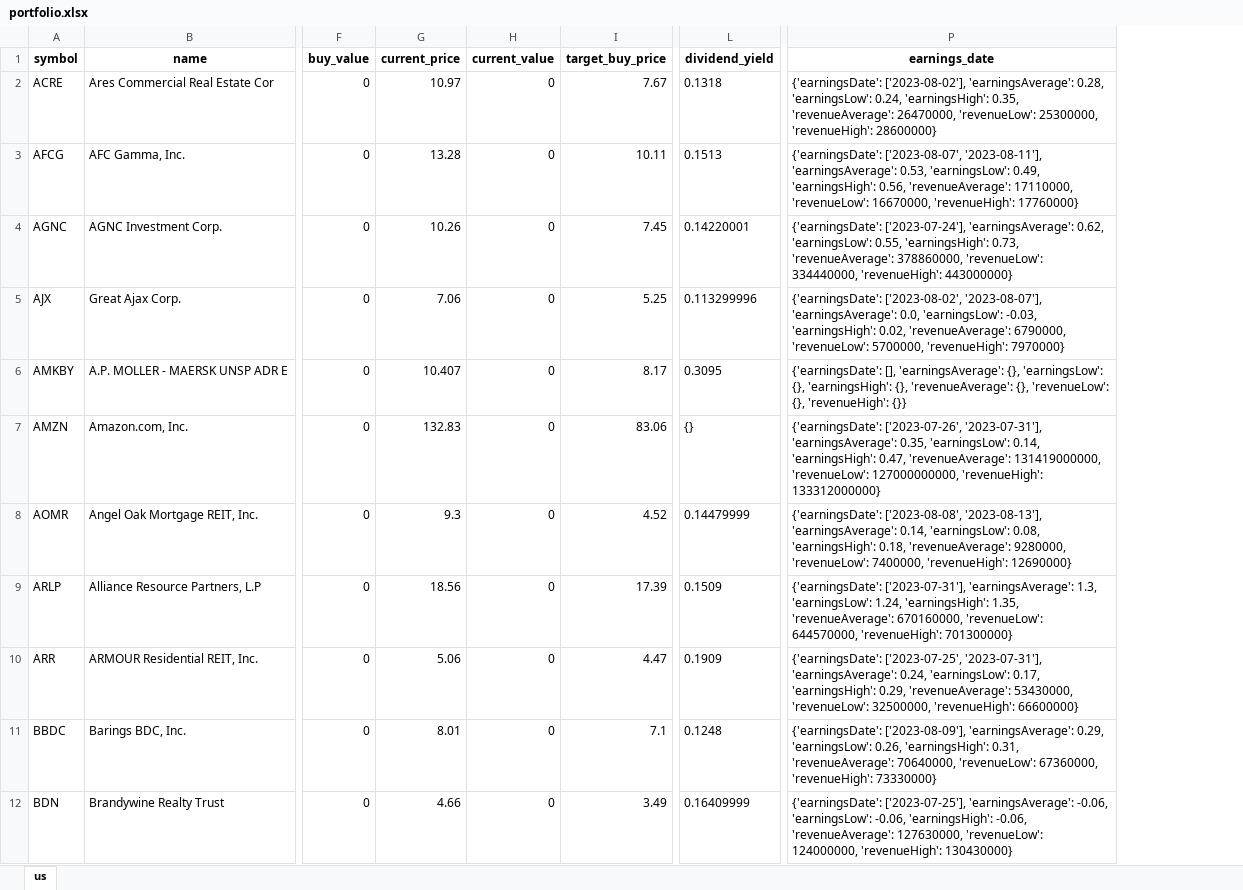
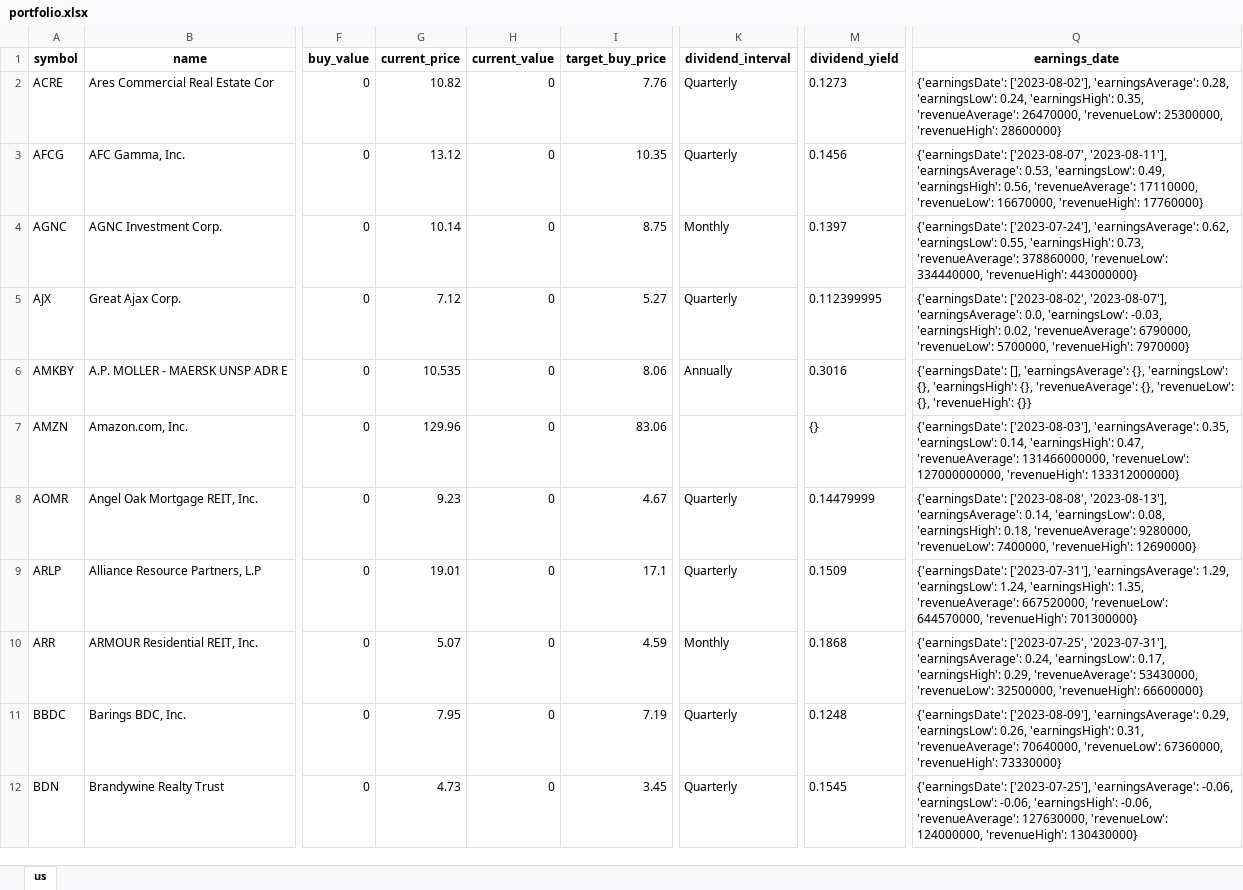
Before and after one commit to alpha2phi-platform/alphalib, an Excel workbook: data/portfolio.xlsx, sheet us, drawn as a sheet; only a part is shown, gaps mark what is left out; values as stored, in another font and other column widths than the file's, no borders; addresses are those after the commit; the diff covers the shown part only; the diff names each change by its address in the sheet, - before the commit and + after, or states it on an @@ line.

Commit message:
feat: dividend analysis

```diff
--- a/data/portfolio.xlsx (sheet us)
+++ b/data/portfolio.xlsx (sheet us)
+column K (dividend_interval), rows 2-12: Quarterly | Quarterly | Monthly | Quarterly | Annually |  | Quarterly | Quarterly | Monthly | Quarterly | Quarterly
-G2 (current_price): 10.97
+G2 (current_price): 10.82
-I2 (target_buy_price): 7.67
+I2 (target_buy_price): 7.76
-M2 (dividend_yield): 0.1318
+M2 (dividend_yield): 0.1273
-G3 (current_price): 13.28
+G3 (current_price): 13.12
-I3 (target_buy_price): 10.11
+I3 (target_buy_price): 10.35
-M3 (dividend_yield): 0.1513
+M3 (dividend_yield): 0.1456
-G4 (current_price): 10.26
+G4 (current_price): 10.14
-I4 (target_buy_price): 7.45
+I4 (target_buy_price): 8.75
-M4 (dividend_yield): 0.14220001
+M4 (dividend_yield): 0.1397
-G5 (current_price): 7.06
+G5 (current_price): 7.12
-I5 (target_buy_price): 5.25
+I5 (target_buy_price): 5.27
-M5 (dividend_yield): 0.113299996
+M5 (dividend_yield): 0.112399995
-G6 (current_price): 10.407
+G6 (current_price): 10.535
-I6 (target_buy_price): 8.17
+I6 (target_buy_price): 8.06
-M6 (dividend_yield): 0.3095
+M6 (dividend_yield): 0.3016
-G7 (current_price): 132.83
+G7 (current_price): 129.96
-Q7 (earnings_date): {'earningsDate': ['2023-07-26', '2023-07-31'], 'earningsAverage': 0.35, 'earningsLow': 0.14, 'earningsHigh': 0.47, 'revenueAverage': 131419000000, 'revenueLow': 127000000000,…
+Q7 (earnings_date): {'earningsDate': ['2023-08-03'], 'earningsAverage': 0.35, 'earningsLow': 0.14, 'earningsHigh': 0.47, 'revenueAverage': 131466000000, 'revenueLow': 127000000000,…
-G8 (current_price): 9.3
+G8 (current_price): 9.23
-I8 (target_buy_price): 4.52
+I8 (target_buy_price): 4.67
-G9 (current_price): 18.56
+G9 (current_price): 19.01
-I9 (target_buy_price): 17.39
+I9 (target_buy_price): 17.1
-Q9 (earnings_date): …['2023-07-31'], 'earningsAverage': 1.3, 'earningsLow': 1.24, 'earningsHigh': 1.35, 'revenueAverage': 670160000, 'revenueLow': 644570000,…
+Q9 (earnings_date): …['2023-07-31'], 'earningsAverage': 1.29, 'earningsLow': 1.24, 'earningsHigh': 1.35, 'revenueAverage': 667520000, 'revenueLow': 644570000,…
-G10 (current_price): 5.06
+G10 (current_price): 5.07
-I10 (target_buy_price): 4.47
+I10 (target_buy_price): 4.59
-M10 (dividend_yield): 0.1909
+M10 (dividend_yield): 0.1868
-G11 (current_price): 8.01
+G11 (current_price): 7.95
-I11 (target_buy_price): 7.1
+I11 (target_buy_price): 7.19
-G12 (current_price): 4.66
+G12 (current_price): 4.73
-I12 (target_buy_price): 3.49
+I12 (target_buy_price): 3.45
-M12 (dividend_yield): 0.16409999
+M12 (dividend_yield): 0.1545
```
Also changed, not shown: 179 edited cells elsewhere in this sheet, 2 other files.
